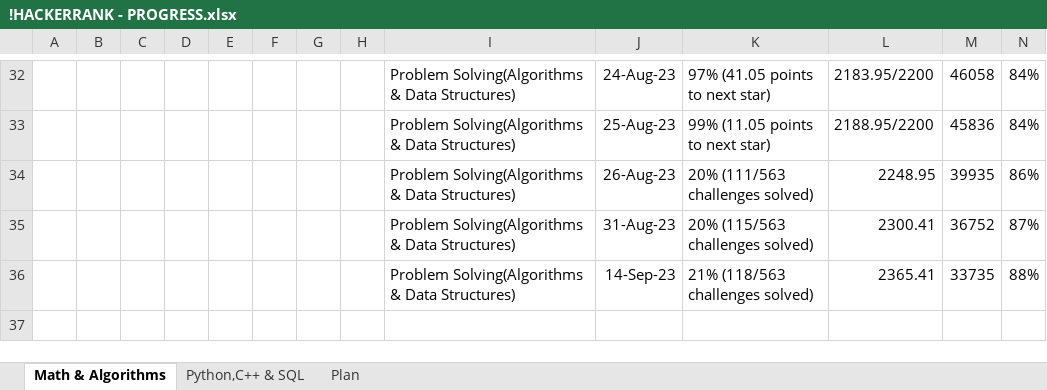
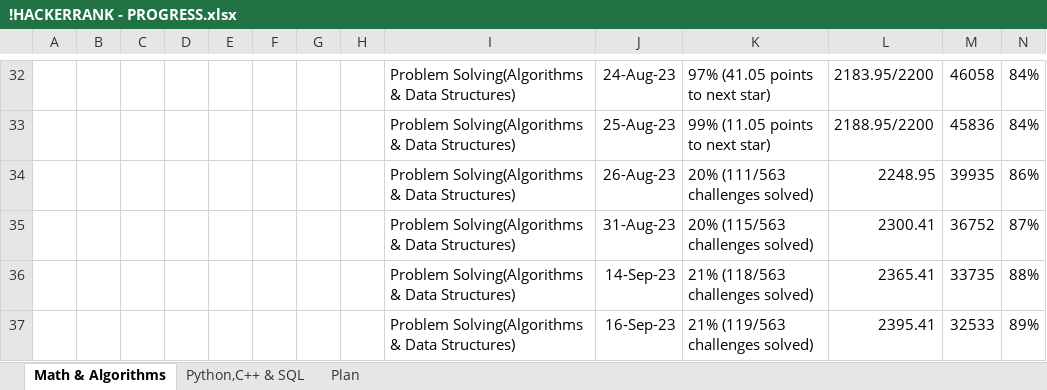
Before and after one commit to osadly/HackerRank, an Excel workbook: !HACKERRANK - PROGRESS.xlsx, sheet Math & Algorithms, drawn as a sheet; only a part is shown, gaps mark what is left out; values as stored, in another font and other column widths than the file's, no borders; table styles not drawn; the diff names each change by its address in the sheet, - before the commit and + after, or states it on an @@ line.

Commit message:
Add files via upload

```diff
--- a/!HACKERRANK - PROGRESS.xlsx (sheet Math & Algorithms)
+++ b/!HACKERRANK - PROGRESS.xlsx (sheet Math & Algorithms)
+row 37:  |  |  |  |  |  |  |  | Problem Solving(Algorithms & Data Structures) | 16-Sep-23 | 21% (119/563 challenges solved) | 2395.41 | 32533 | 89%
```
